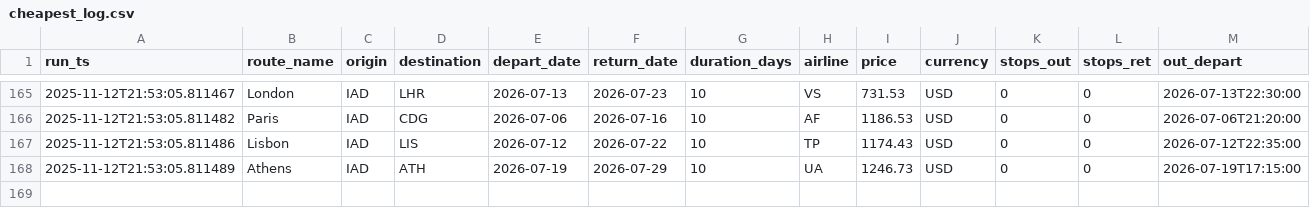
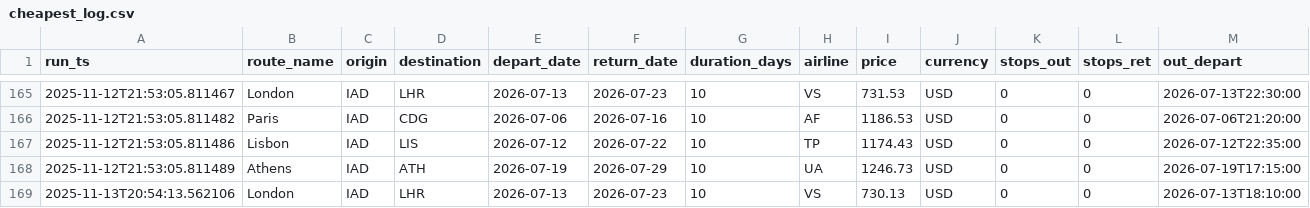
Before and after one commit to sgrinkrugdev/cheep_flight, a CSV file: cheapest_log.csv, drawn as a sheet; only a part is shown, gaps mark what is left out; rows hold the shown columns only; the diff names each change by its address in the sheet, - before the commit and + after, or states it on an @@ line.

```diff
--- a/cheapest_log.csv
+++ b/cheapest_log.csv
+row 169: 2025-11-13T20:54:13.562106 | London | IAD | LHR | 2026-07-13 | 2026-07-23 | 10 | VS | 730.13 | USD | 0 | 0 | 2026-07-13T18:10:00
```
